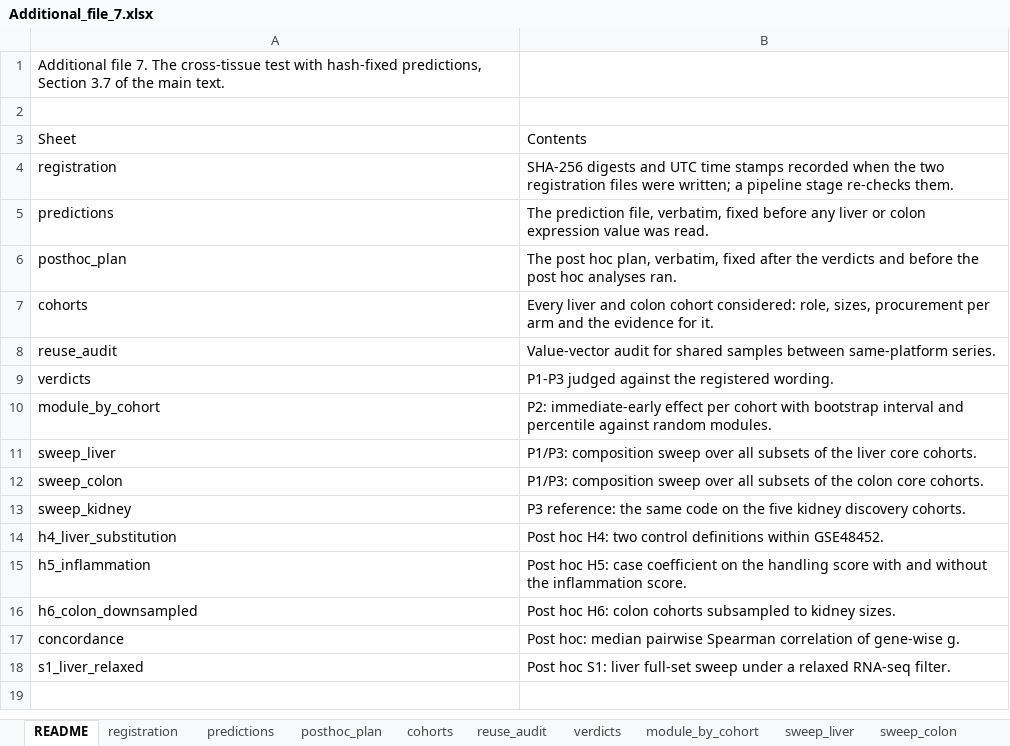
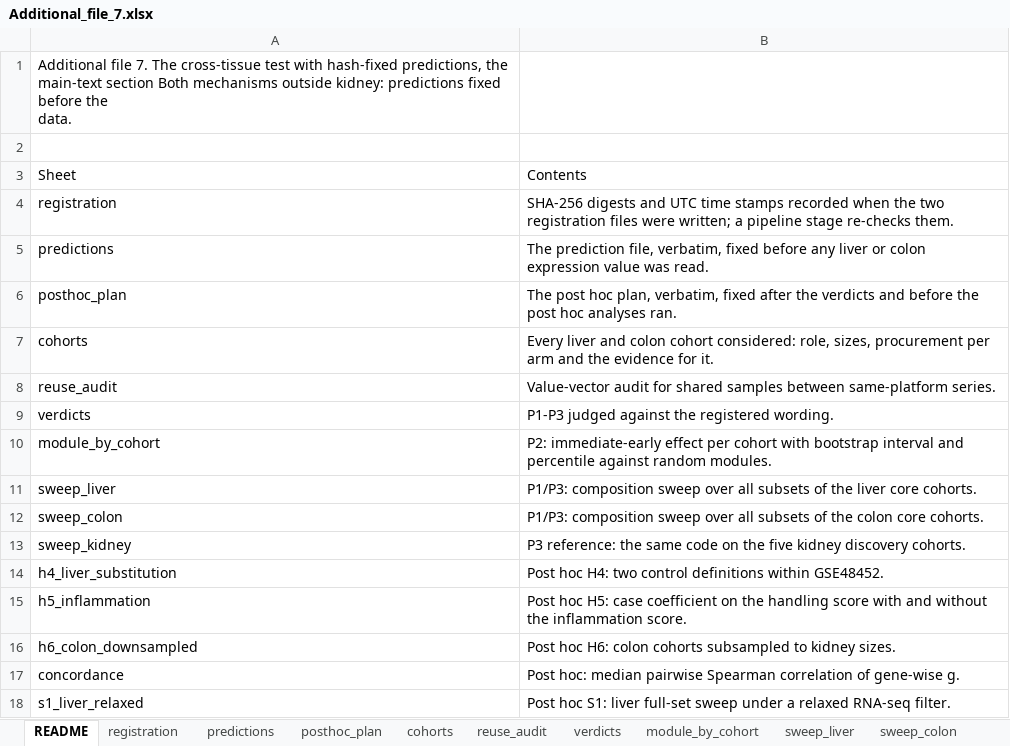
Before and after one commit to kdh6126/dkd-cross-cohort-audit, an Excel workbook: submission_giga/Additional_file_7.xlsx, sheet README, drawn as a sheet; values as stored, in another font and other column widths than the file's, no borders; ↵ is a line break in a cell; the diff names each change by its address in the sheet, - before the commit and + after, or states it on an @@ line.

```diff
--- a/submission_giga/Additional_file_7.xlsx (sheet README)
+++ b/submission_giga/Additional_file_7.xlsx (sheet README)
-A1: …hash-fixed predictions, Section 3.7 of the main text.
+A1: …hash-fixed predictions, the main-text section Both mechanisms outside kidney: predictions fixed before the ↵ data.
```
Also changed, not shown: submission_bib/Supplementary_File_3.xlsx, submission_bib/Supplementary_File_7.xlsx, 33 other files.
